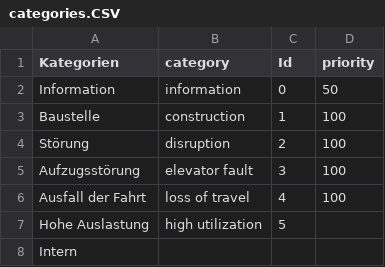
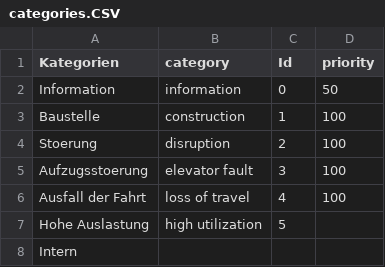
Before and after one commit to OpenDataVBB/API, a CSV file: categories.CSV, drawn as a sheet; the diff names each change by its address in the sheet, - before the commit and + after, or states it on an @@ line.

Commit message:
Update categories.CSV

```diff
--- a/categories.CSV
+++ b/categories.CSV
-A4 (Kategorien): Störung
+A4 (Kategorien): Stoerung
-A5 (Kategorien): Aufzugsstörung
+A5 (Kategorien): Aufzugsstoerung
```
